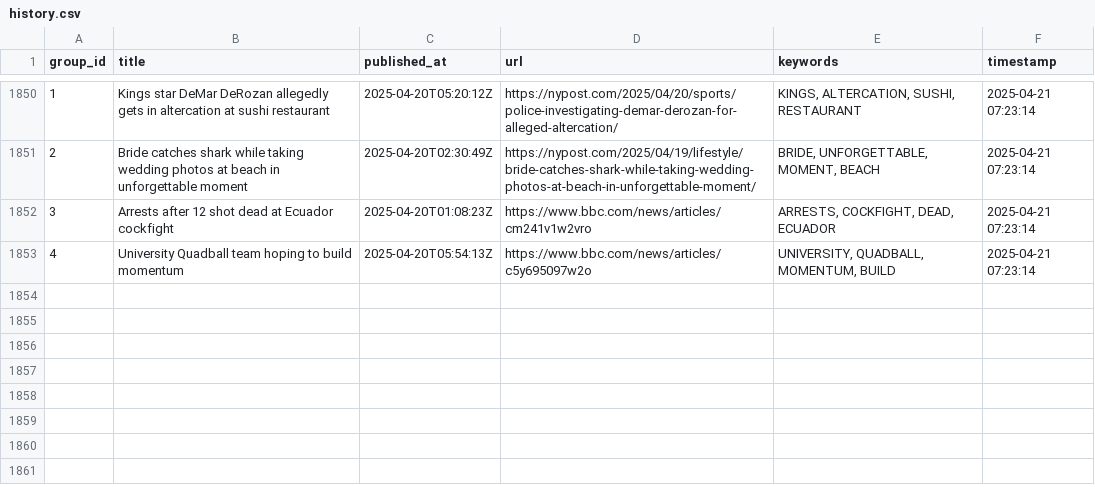
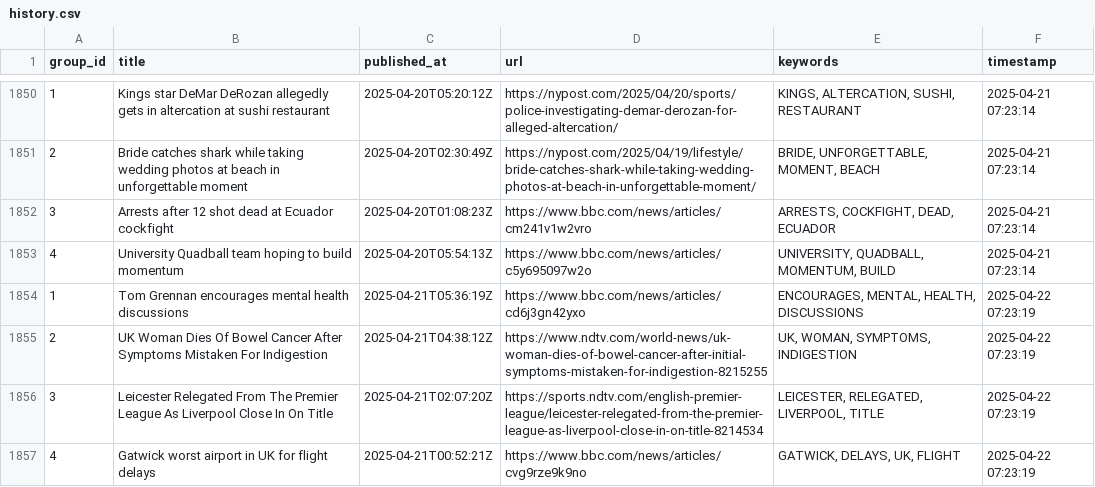
Before and after one commit to lileungws/whatsnews01, a CSV file: history/history.csv, drawn as a sheet; only a part is shown, gaps mark what is left out; the diff names each change by its address in the sheet, - before the commit and + after, or states it on an @@ line.

Commit message:
Update keywords main.csv

```diff
--- a/history/history.csv
+++ b/history/history.csv
+row 1854: 1 | Tom Grennan encourages mental health discussions | 2025-04-21T05:36:19Z | https://www.bbc.com/news/articles/cd6j3gn42yxo | ENCOURAGES, MENTAL, HEALTH, DISCUSSIONS | 2025-04-22 07:23:19
+row 1855: 2 | UK Woman Dies Of Bowel Cancer After Symptoms Mistaken For Indigestion | 2025-04-21T04:38:12Z | https://www.ndtv.com/world-news/uk-woman-dies-of-bowel-cancer-after-initial-symptoms-mistaken-for-indigestion-8215255 | UK, WOMAN, SYMPTOMS, INDIGESTION | 2025-04-22 07:23:19
+row 1856: 3 | Leicester Relegated From The Premier League As Liverpool Close In On Title | 2025-04-21T02:07:20Z | https://sports.ndtv.com/english-premier-league/leicester-relegated-from-the-premier-league-as-liverpool-close-in-on-title-8214534 | LEICESTER, RELEGATED, LIVERPOOL, TITLE | 2025-04-22 07:23:19
+row 1857: 4 | Gatwick worst airport in UK for flight delays | 2025-04-21T00:52:21Z | https://www.bbc.com/news/articles/cvg9rze9k9no | GATWICK, DELAYS, UK, FLIGHT | 2025-04-22 07:23:19
```
Also changed, not shown: web/data/main.csv.
